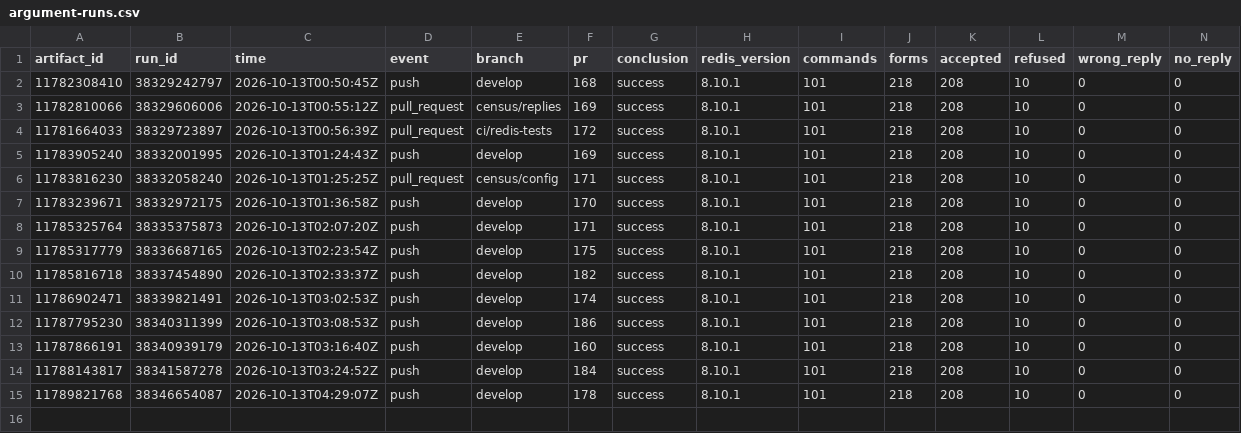
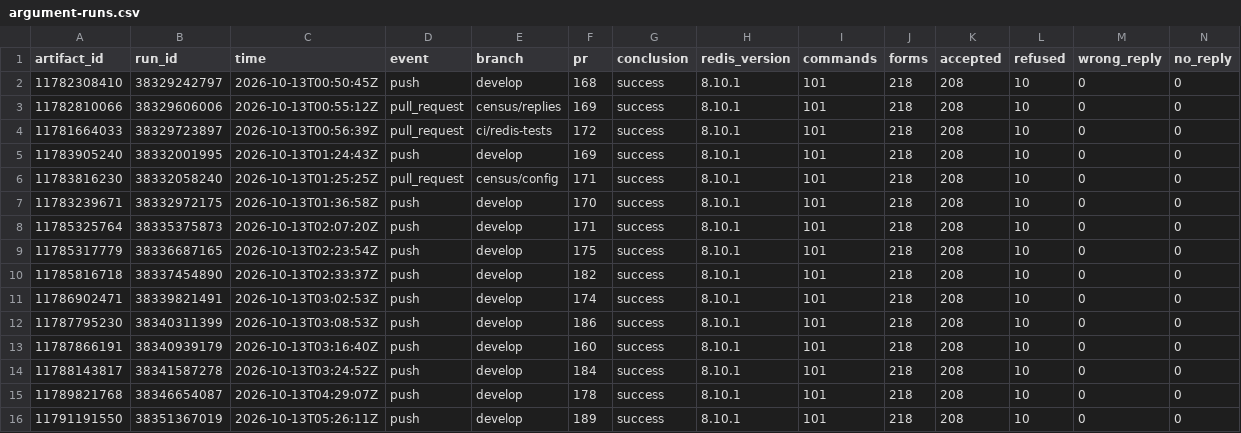
Before and after one commit to brandopakel/keel, a CSV file: census/argument-runs.csv, drawn as a sheet; only a part is shown; rows hold the shown columns only; the diff names each change by its address in the sheet, - before the commit and + after, or states it on an @@ line.

```diff
--- a/census/argument-runs.csv
+++ b/census/argument-runs.csv
+row 16: 11791191550 | 38351367019 | 2026-10-13T05:26:11Z | push | develop | 189 | success | 8.10.1 | 101 | 218 | 208 | 10 | 0 | 0
```
Also changed, not shown: census/areas.csv, census/argument-areas.csv, 8 other files.
